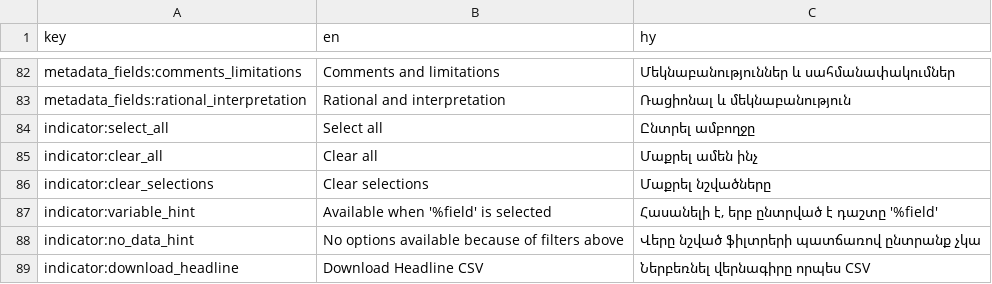
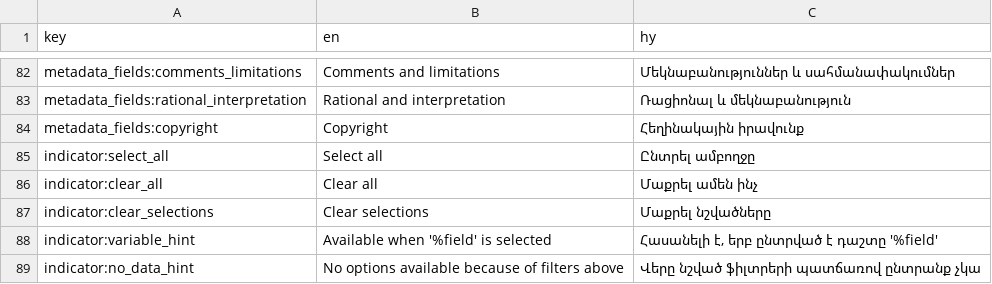
Before and after one commit to open-sdg/sdg-translations, a CSV file: sdg-translations-hy.csv, drawn as a sheet; only a part is shown, gaps mark what is left out; the shorter side is filled out with more unchanged rows.

```diff
--- a/sdg-translations-hy.csv
+++ b/sdg-translations-hy.csv
@@ -83,2 +83,3 @@ metadata_fields:comments_limitations,Comments and limitations,Մեկնաբանո
 metadata_fields:rational_interpretation,Rational and interpretation,Ռացիոնալ և մեկնաբանություն
+metadata_fields:copyright,Copyright,Հեղինակային իրավունք
 indicator:select_all,Select all,Ընտրել ամբողջը
```
Also changed, not shown: sdg-translations-ar.csv, sdg-translations-es.csv, 7 other files.
